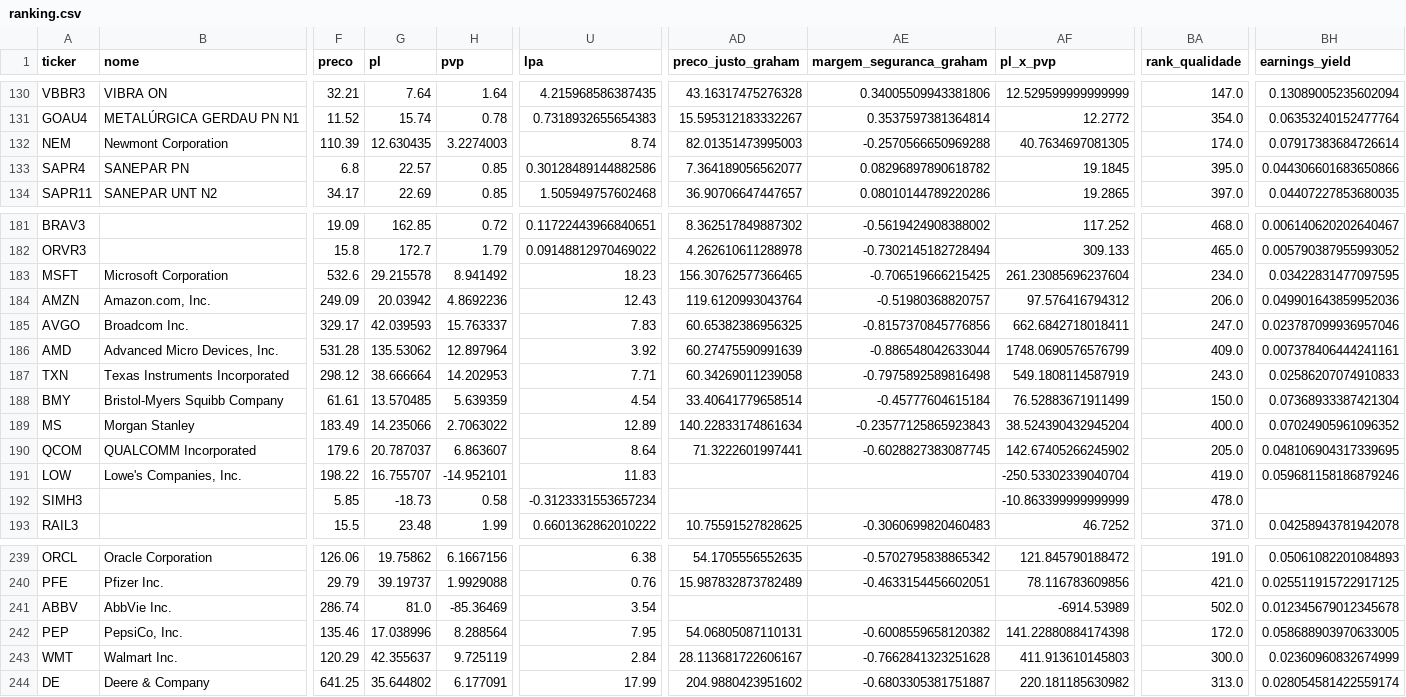
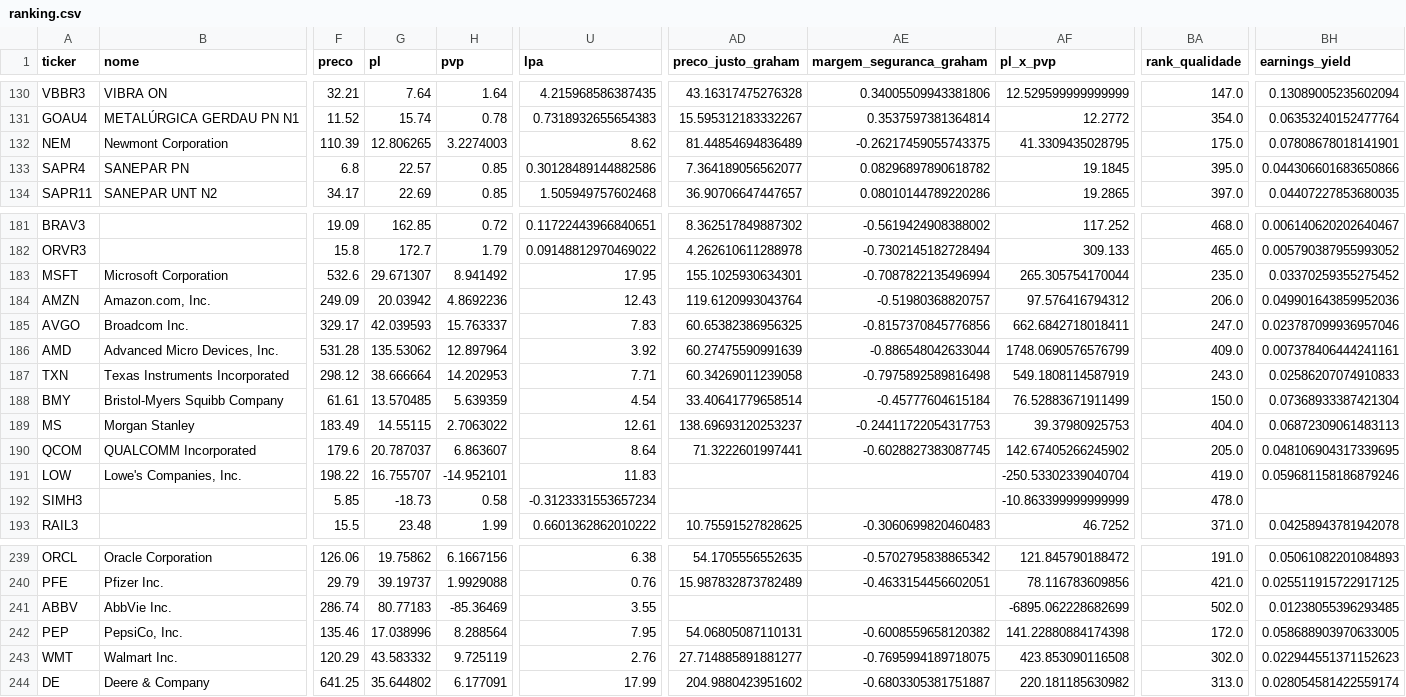
Before and after one commit to fatbrefere/analise-investimentos, a CSV file: investimentos/data/ranking.csv, drawn as a sheet; only a part is shown, gaps mark what is left out; the diff covers the shown part only; the diff names each change by its address in the sheet, - before the commit and + after, or states it on an @@ line.

```diff
--- a/investimentos/data/ranking.csv
+++ b/investimentos/data/ranking.csv
-G132 (pl): 12.630435
+G132 (pl): 12.806265
-U132 (lpa): 8.74
+U132 (lpa): 8.62
-AD132 (preco_justo_graham): 82.01351473995003
+AD132 (preco_justo_graham): 81.44854694836489
-AE132 (margem_seguranca_graham): -0.2570566650969288
+AE132 (margem_seguranca_graham): -0.26217459055743375
-AF132 (pl_x_pvp): 40.7634697081305
+AF132 (pl_x_pvp): 41.3309435028795
-BA132 (rank_qualidade): 174.0
+BA132 (rank_qualidade): 175.0
-BH132 (earnings_yield): 0.07917383684726614
+BH132 (earnings_yield): 0.07808678018141901
-G183 (pl): 29.215578
+G183 (pl): 29.671307
-U183 (lpa): 18.23
+U183 (lpa): 17.95
-AD183 (preco_justo_graham): 156.30762577366465
+AD183 (preco_justo_graham): 155.1025930634301
-AE183 (margem_seguranca_graham): -0.706519666215425
+AE183 (margem_seguranca_graham): -0.7087822135496994
-AF183 (pl_x_pvp): 261.23085696237604
+AF183 (pl_x_pvp): 265.305754170044
-BA183 (rank_qualidade): 234.0
+BA183 (rank_qualidade): 235.0
-BH183 (earnings_yield): 0.03422831477097595
+BH183 (earnings_yield): 0.03370259355275452
-G189 (pl): 14.235066
+G189 (pl): 14.55115
-U189 (lpa): 12.89
+U189 (lpa): 12.61
-AD189 (preco_justo_graham): 140.22833174861634
+AD189 (preco_justo_graham): 138.69693120253237
-AE189 (margem_seguranca_graham): -0.23577125865923843
+AE189 (margem_seguranca_graham): -0.24411722054317753
-AF189 (pl_x_pvp): 38.524390432945204
+AF189 (pl_x_pvp): 39.37980925753
-BA189 (rank_qualidade): 400.0
+BA189 (rank_qualidade): 404.0
-BH189 (earnings_yield): 0.07024905961096352
+BH189 (earnings_yield): 0.06872309061483113
-G241 (pl): 81.0
+G241 (pl): 80.77183
-U241 (lpa): 3.54
+U241 (lpa): 3.55
-AF241 (pl_x_pvp): -6914.53989
+AF241 (pl_x_pvp): -6895.062228682699
-BH241 (earnings_yield): 0.012345679012345678
+BH241 (earnings_yield): 0.01238055396293485
-G243 (pl): 42.355637
+G243 (pl): 43.583332
-U243 (lpa): 2.84
+U243 (lpa): 2.76
-AD243 (preco_justo_graham): 28.113681722606167
+AD243 (preco_justo_graham): 27.714885891881277
-AE243 (margem_seguranca_graham): -0.7662841323251628
+AE243 (margem_seguranca_graham): -0.7695994189718075
-AF243 (pl_x_pvp): 411.913610145803
+AF243 (pl_x_pvp): 423.853090116508
-BA243 (rank_qualidade): 300.0
+BA243 (rank_qualidade): 302.0
-BH243 (earnings_yield): 0.02360960832674999
+BH243 (earnings_yield): 0.022944551371152623
```
Also changed, not shown: 26 edited cells elsewhere in this file, investimentos/data/cotacoes.csv, investimentos/data/fundamentos.csv, 3 other files.
